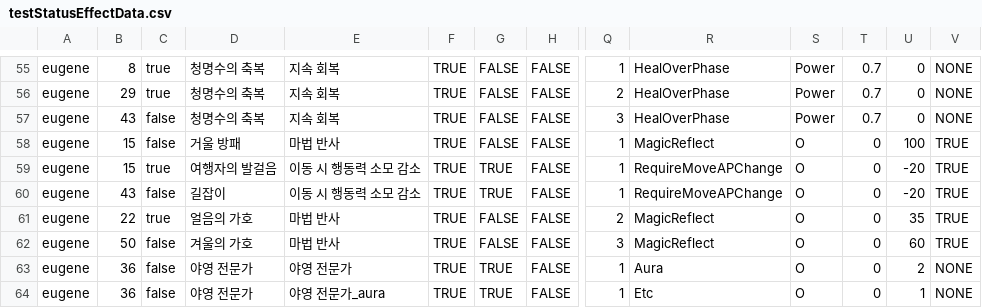
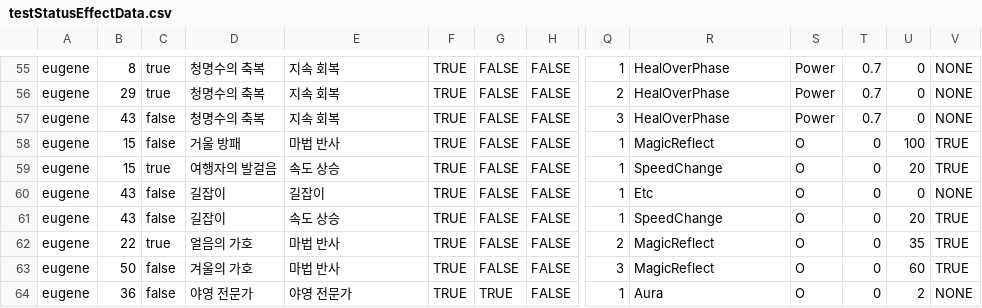
Before and after one commit to GGGC2/Epic_monad, a CSV file: Assets/Resources/Data/testStatusEffectData.csv, drawn as a sheet; only a part is shown, gaps mark what is left out; the shorter side is filled out with more unchanged rows; addresses are those after the commit; rows hold the shown columns only; the diff names each change by its address in the sheet, - before the commit and + after, or states it on an @@ line.

```diff
--- a/Assets/Resources/Data/testStatusEffectData.csv
+++ b/Assets/Resources/Data/testStatusEffectData.csv
-E59: 이동 시 행동력 소모 감소
+E59: 속도 상승
-G59: TRUE
+G59: FALSE
-R59: RequireMoveAPChange
+R59: SpeedChange
-U59: -20
+U59: 20
+row 60: eugene | 43 | false | 길잡이 | 길잡이 | TRUE | FALSE | FALSE | 1 | Etc | O | 0 | 0 | NONE
-E61: 이동 시 행동력 소모 감소
+E61: 속도 상승
-G61: TRUE
+G61: FALSE
-R61: RequireMoveAPChange
+R61: SpeedChange
-U61: -20
+U61: 20
```
Also changed, not shown: Assets/Resources/Data/StatusEffectData.csv, 7 other files.
